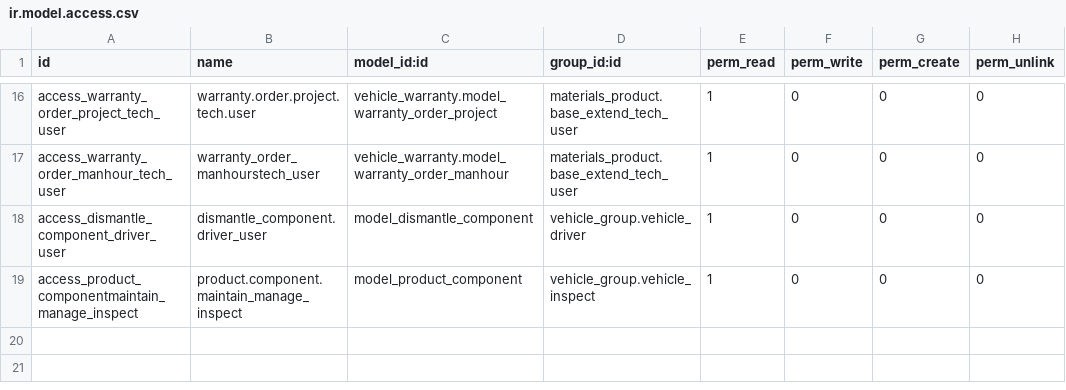
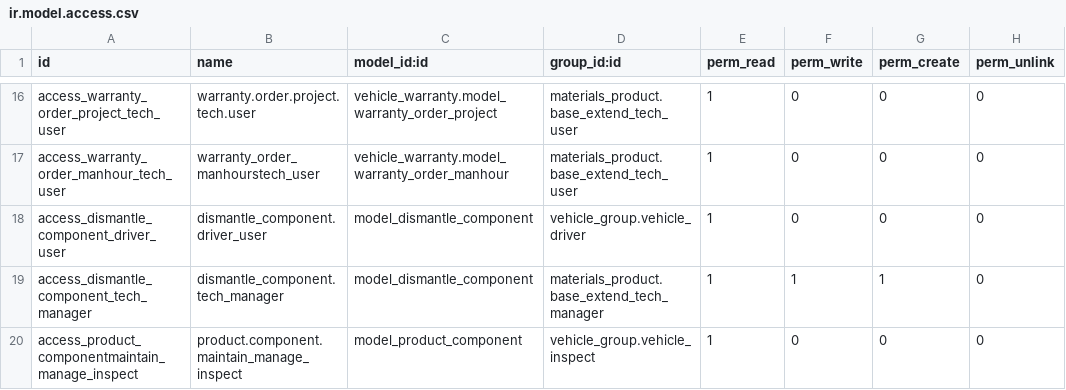
Before and after one commit to cialuo/odoo-1, a CSV file: extend_addons/important_component/security/ir.model.access.csv, drawn as a sheet; only a part is shown, gaps mark what is left out; the diff names each change by its address in the sheet, - before the commit and + after, or states it on an @@ line.

Commit message:
tech user CRUD for dismantle component

```diff
--- a/extend_addons/important_component/security/ir.model.access.csv
+++ b/extend_addons/important_component/security/ir.model.access.csv
+row 19: access_dismantle_component_tech_manager | dismantle_component.tech_manager | model_dismantle_component | materials_product.base_extend_tech_manager | 1 | 1 | 1 | 0
```
